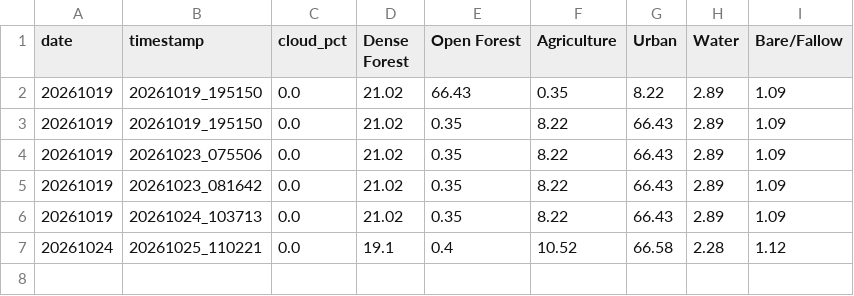
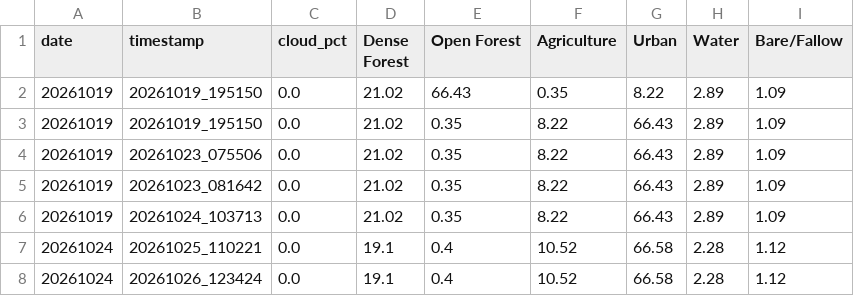
Before and after one commit to THEOxVISHAL/Lucknow-geospatial-ai, a CSV file: monitoring_results/trends.csv, drawn as a sheet; the diff names each change by its address in the sheet, - before the commit and + after, or states it on an @@ line.

```diff
--- a/monitoring_results/trends.csv
+++ b/monitoring_results/trends.csv
+row 8: 20261024 | 20261026_123424 | 0.0 | 19.1 | 0.4 | 10.52 | 66.58 | 2.28 | 1.12
```
Also changed, not shown: monitoring_results/encroachment_alerts_latest.csv, 6 other files.
